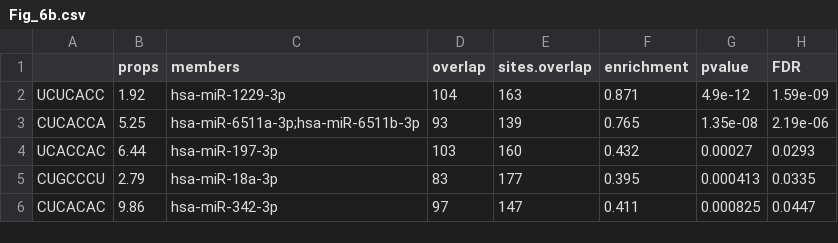
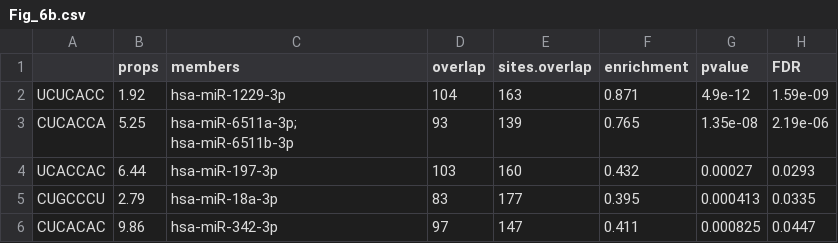
Before and after one commit to michasou/Soutschek_et_al.-2023, a CSV file: 12_SourceData/Fig6/Fig_6b.csv, drawn as a sheet; only a part is shown.

```diff
--- a/12_SourceData/Fig6/Fig_6b.csv
+++ b/12_SourceData/Fig6/Fig_6b.csv
@@ -2,3 +2,4 @@
 "UCUCACC",1.92,"hsa-miR-1229-3p",104,163,0.871,4.9e-12,1.59e-09
-"CUCACCA",5.25,"hsa-miR-6511a-3p;hsa-miR-6511b-3p",93,139,0.765,1.35e-08,2.19e-06
+"CUCACCA",5.25,"hsa-miR-6511a-3p;
+hsa-miR-6511b-3p",93,139,0.765,1.35e-08,2.19e-06
 "UCACCAC",6.44,"hsa-miR-197-3p",103,160,0.432,0.00027,0.0293
```
Also changed, not shown: 12_SourceData/Fig2/Fig_2e.csv, 58 other files.
